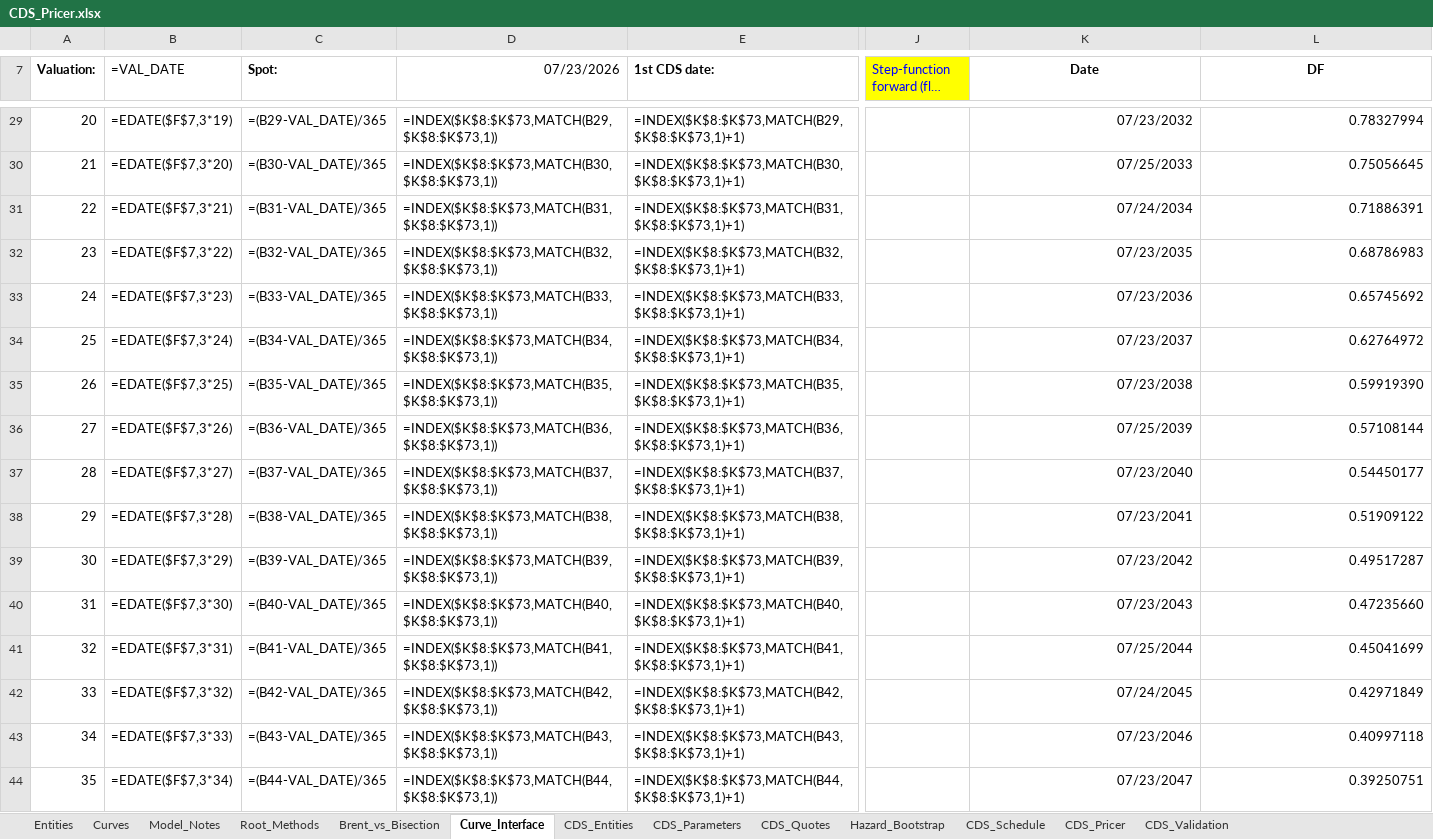
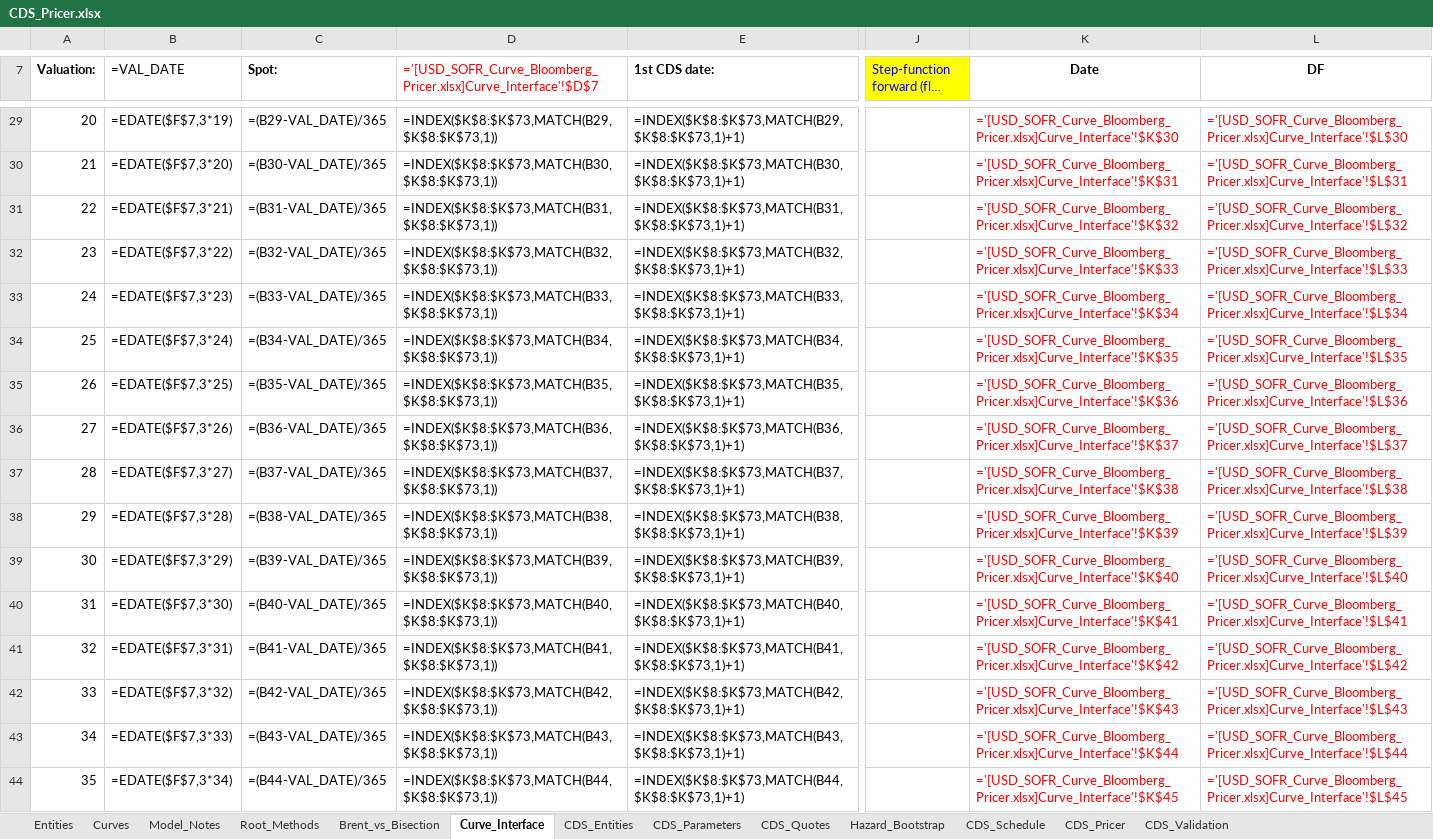
Before and after one commit to nl2992/usd-sofr-curve, an Excel workbook: bloomberg/CDS_Pricer.xlsx, sheet Curve_Interface, drawn as a sheet; only a part is shown, gaps mark what is left out; long unchanged cells end in …; values as stored, in another font and other column widths than the file's, no borders; formulas without a stored value are shown as written; the diff covers the shown part only; the diff names each change by its address in the sheet, - before the commit and + after, or states it on an @@ line.

```diff
--- a/bloomberg/CDS_Pricer.xlsx (sheet Curve_Interface)
+++ b/bloomberg/CDS_Pricer.xlsx (sheet Curve_Interface)
-D7: 07/23/2026
+D7: ='[USD_SOFR_Curve_Bloomberg_Pricer.xlsx]Curve_Interface'!$D$7
-D7 text colour: black
+D7 text colour: #FF0000
-K29:L44 text colour: black
+K29:L44 text colour: #FF0000
-K29 (Date): 07/23/2032
+K29 (Date): ='[USD_SOFR_Curve_Bloomberg_Pricer.xlsx]Curve_Interface'!$K$30
-L29 (DF): 0.78327994
+L29 (DF): ='[USD_SOFR_Curve_Bloomberg_Pricer.xlsx]Curve_Interface'!$L$30
-K30 (Date): 07/25/2033
+K30 (Date): ='[USD_SOFR_Curve_Bloomberg_Pricer.xlsx]Curve_Interface'!$K$31
-L30 (DF): 0.75056645
+L30 (DF): ='[USD_SOFR_Curve_Bloomberg_Pricer.xlsx]Curve_Interface'!$L$31
-K31 (Date): 07/24/2034
+K31 (Date): ='[USD_SOFR_Curve_Bloomberg_Pricer.xlsx]Curve_Interface'!$K$32
-L31 (DF): 0.71886391
+L31 (DF): ='[USD_SOFR_Curve_Bloomberg_Pricer.xlsx]Curve_Interface'!$L$32
-K32 (Date): 07/23/2035
+K32 (Date): ='[USD_SOFR_Curve_Bloomberg_Pricer.xlsx]Curve_Interface'!$K$33
-L32 (DF): 0.68786983
+L32 (DF): ='[USD_SOFR_Curve_Bloomberg_Pricer.xlsx]Curve_Interface'!$L$33
-K33 (Date): 07/23/2036
+K33 (Date): ='[USD_SOFR_Curve_Bloomberg_Pricer.xlsx]Curve_Interface'!$K$34
-L33 (DF): 0.65745692
+L33 (DF): ='[USD_SOFR_Curve_Bloomberg_Pricer.xlsx]Curve_Interface'!$L$34
-K34 (Date): 07/23/2037
+K34 (Date): ='[USD_SOFR_Curve_Bloomberg_Pricer.xlsx]Curve_Interface'!$K$35
-L34 (DF): 0.62764972
+L34 (DF): ='[USD_SOFR_Curve_Bloomberg_Pricer.xlsx]Curve_Interface'!$L$35
-K35 (Date): 07/23/2038
+K35 (Date): ='[USD_SOFR_Curve_Bloomberg_Pricer.xlsx]Curve_Interface'!$K$36
-L35 (DF): 0.59919390
+L35 (DF): ='[USD_SOFR_Curve_Bloomberg_Pricer.xlsx]Curve_Interface'!$L$36
-K36 (Date): 07/25/2039
+K36 (Date): ='[USD_SOFR_Curve_Bloomberg_Pricer.xlsx]Curve_Interface'!$K$37
-L36 (DF): 0.57108144
+L36 (DF): ='[USD_SOFR_Curve_Bloomberg_Pricer.xlsx]Curve_Interface'!$L$37
-K37 (Date): 07/23/2040
+K37 (Date): ='[USD_SOFR_Curve_Bloomberg_Pricer.xlsx]Curve_Interface'!$K$38
-L37 (DF): 0.54450177
+L37 (DF): ='[USD_SOFR_Curve_Bloomberg_Pricer.xlsx]Curve_Interface'!$L$38
-K38 (Date): 07/23/2041
+K38 (Date): ='[USD_SOFR_Curve_Bloomberg_Pricer.xlsx]Curve_Interface'!$K$39
-L38 (DF): 0.51909122
+L38 (DF): ='[USD_SOFR_Curve_Bloomberg_Pricer.xlsx]Curve_Interface'!$L$39
-K39 (Date): 07/23/2042
+K39 (Date): ='[USD_SOFR_Curve_Bloomberg_Pricer.xlsx]Curve_Interface'!$K$40
-L39 (DF): 0.49517287
+L39 (DF): ='[USD_SOFR_Curve_Bloomberg_Pricer.xlsx]Curve_Interface'!$L$40
-K40 (Date): 07/23/2043
+K40 (Date): ='[USD_SOFR_Curve_Bloomberg_Pricer.xlsx]Curve_Interface'!$K$41
-L40 (DF): 0.47235660
+L40 (DF): ='[USD_SOFR_Curve_Bloomberg_Pricer.xlsx]Curve_Interface'!$L$41
-K41 (Date): 07/25/2044
+K41 (Date): ='[USD_SOFR_Curve_Bloomberg_Pricer.xlsx]Curve_Interface'!$K$42
-L41 (DF): 0.45041699
+L41 (DF): ='[USD_SOFR_Curve_Bloomberg_Pricer.xlsx]Curve_Interface'!$L$42
-K42 (Date): 07/24/2045
+K42 (Date): ='[USD_SOFR_Curve_Bloomberg_Pricer.xlsx]Curve_Interface'!$K$43
-L42 (DF): 0.42971849
+L42 (DF): ='[USD_SOFR_Curve_Bloomberg_Pricer.xlsx]Curve_Interface'!$L$43
-K43 (Date): 07/23/2046
+K43 (Date): ='[USD_SOFR_Curve_Bloomberg_Pricer.xlsx]Curve_Interface'!$K$44
-L43 (DF): 0.40997118
+L43 (DF): ='[USD_SOFR_Curve_Bloomberg_Pricer.xlsx]Curve_Interface'!$L$44
-K44 (Date): 07/23/2047
+K44 (Date): ='[USD_SOFR_Curve_Bloomberg_Pricer.xlsx]Curve_Interface'!$K$45
-L44 (DF): 0.39250751
+L44 (DF): ='[USD_SOFR_Curve_Bloomberg_Pricer.xlsx]Curve_Interface'!$L$45
```
Also changed, not shown: 26 added rows, 26 removed rows, 66 edited cells and cell formats elsewhere in this sheet, 1 other file.
